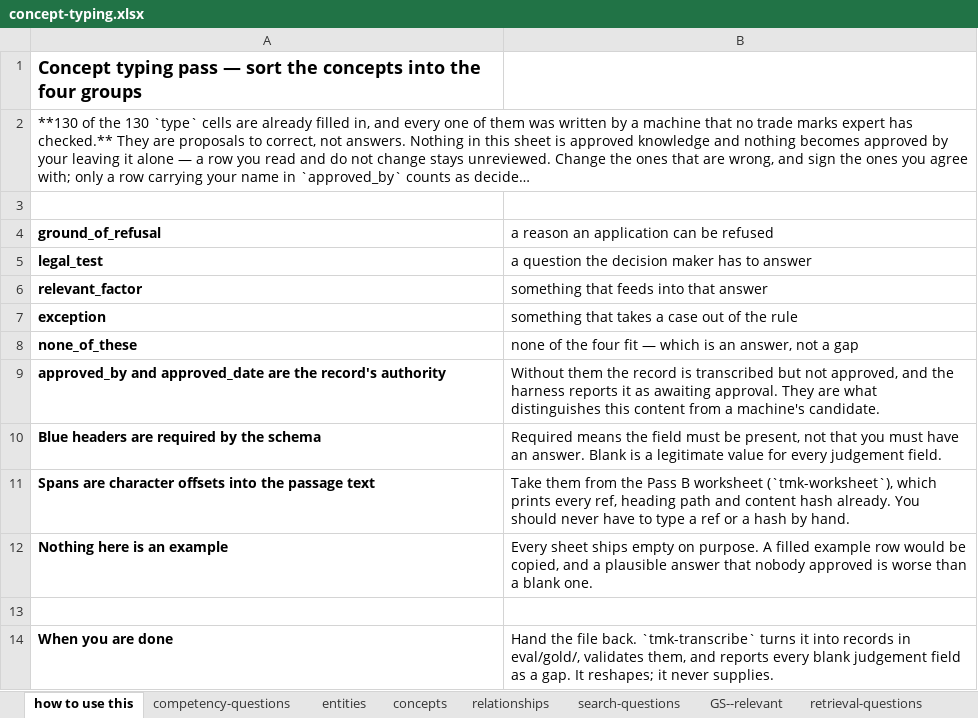
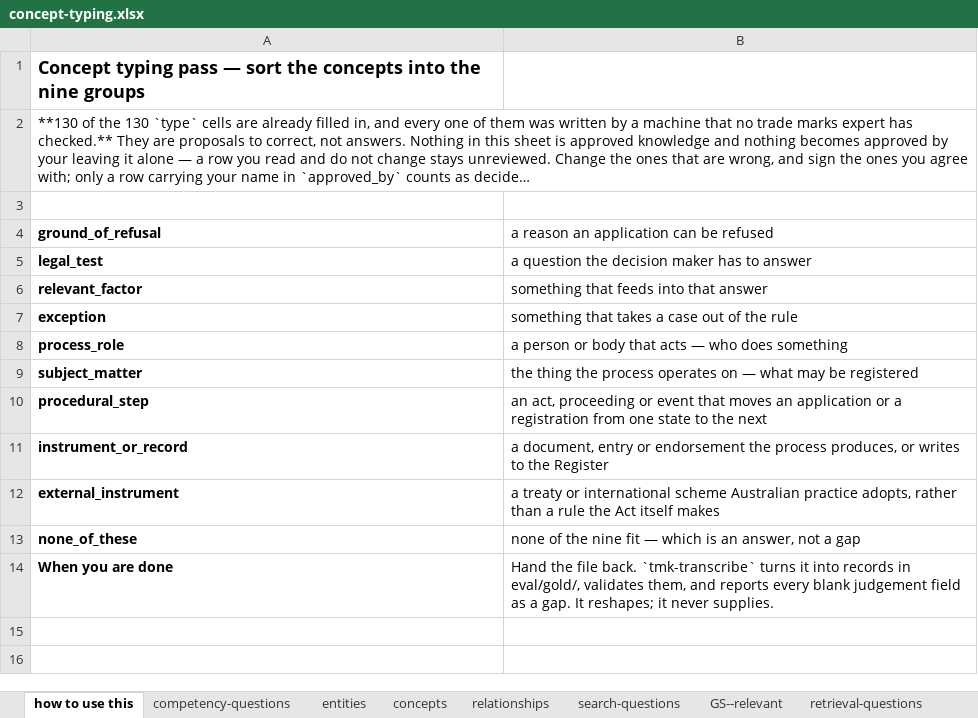
Before and after one commit to Thomas-Amann-IPAustralia/TM-Knowledge, an Excel workbook: data/derived/concept-typing.xlsx, sheet how to use this, drawn as a sheet; long unchanged cells end in …; values as stored, in another font and other column widths than the file's, no borders; removed rows and columns are numbered as before the commit, all else as after; the diff names each change by its address in the sheet, - before the commit and + after, or states it on an @@ line.

```diff
--- a/data/derived/concept-typing.xlsx (sheet how to use this)
+++ b/data/derived/concept-typing.xlsx (sheet how to use this)
-A1 (ground_of_refusal): …into the four groups
+A1 (ground_of_refusal): …into the nine groups
+row 8: process_role | a person or body that acts — who does something
+row 9: subject_matter | the thing the process operates on — what may be registered
+row 10: procedural_step | an act, proceeding or event that moves an application or a registration from one state to the next
+row 11: instrument_or_record | a document, entry or endorsement the process produces, or writes to the Register
+row 12: external_instrument | a treaty or international scheme Australian practice adopts, rather than a rule the Act itself makes
-B13: …of the four fit —…
+B13: …of the nine fit —…
-row 9: approved_by and approved_date are the record's authority | Without them the record is transcribed but not approved, and the harness reports it as awaiting approval. They are what distinguishes this content from a machine's candidate.
-row 10: Blue headers are required by the schema | Required means the field must be present, not that you must have an answer. Blank is a legitimate value for every judgement field.
-row 11: Spans are character offsets into the passage text | Take them from the Pass B worksheet (`tmk-worksheet`), which prints every ref, heading path and content hash already. You should never have to type a ref or a hash by hand.
-row 12: Nothing here is an example | Every sheet ships empty on purpose. A filled example row would be copied, and a plausible answer that nobody approved is worse than a blank one.
-row 13: (empty)
```
Also changed, not shown: sheet concept-types, 4 other files.
